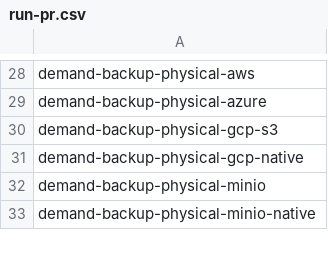
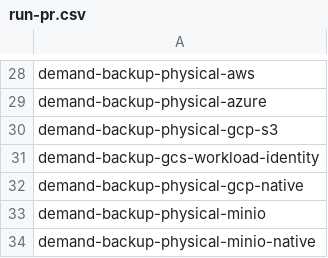
Before and after one commit to percona/percona-server-mongodb-operator, a CSV file: e2e-tests/run-pr.csv, drawn as a sheet; only a part is shown, gaps mark what is left out.

Commit message:
K8SPSMDB-1602: support Workload Identity for GCS backup storage (#2315)
* K8SPSMDB-1602: add GCS workload identity support for backup/restore

- Add WorkloadIdentity bool field to BackupStorageGCSSpec
- Make CredentialsSecret omitempty (not required when using workload identity)
- Skip credential secret loading when WorkloadIdentity is true, allowing PBM to use GKE Application Default Credentials
- Add unit test for GCS workload identity storage config
- Update CRD schemas for all three resource types

* Regenerate CRDs and manifests

- Add credentials.workloadIdentity (boolean) to BackupStorageGCSSpec schema
- Drop credentialsSecret from required list in all three CRDs
  (PerconaServerMongoDB, PerconaServerMongoDBBackup, PerconaServerMongoDBRestore)

Generated with `make generate manifests`.

* use image tag main

* revert

* revert image tag to main in deploy/cw-bundle.yaml

* K8SPSMDB-1602: address PR review comments

- Remove explicit workloadIdentity field from API
- Follow AWS S3 pattern: empty credentialsSecret triggers ADC fallback (hors feedback)
- Remove workloadIdentity from all CRD YAMLs via make generate manifests
- Add E2E test: demand-backup-gcs-workload-identity (mayankshah1607 feedback)
- Keep PBM-side ADC fallback for when credentials are not provided

* K8SPSMDB-1602: set WorkloadIdentity in PBM config for GCS ADC fallback

- Set WorkloadIdentity: true in GCS credentials when credentialsSecret
  is empty so PBM uses ADC instead of erroring
- Update unit test to expect WorkloadIdentity: true in the no-credentials
  GCS config

---------

Co-authored-by: tineoc <tineoc@users.noreply.github.com>
Co-authored-by: Viacheslav Sarzhan <slava.sarzhan@percona.com>
Co-authored-by: Ege Güneş <ege.gunes@percona.com>
Co-authored-by: Mayank Shah <mayank.shah@percona.com>

```diff
--- a/e2e-tests/run-pr.csv
+++ b/e2e-tests/run-pr.csv
@@ -30,2 +30,3 @@ demand-backup-physical-azure
 demand-backup-physical-gcp-s3
+demand-backup-gcs-workload-identity
 demand-backup-physical-gcp-native
```
Also changed, not shown: e2e-tests/run-release.csv, 14 other files.
